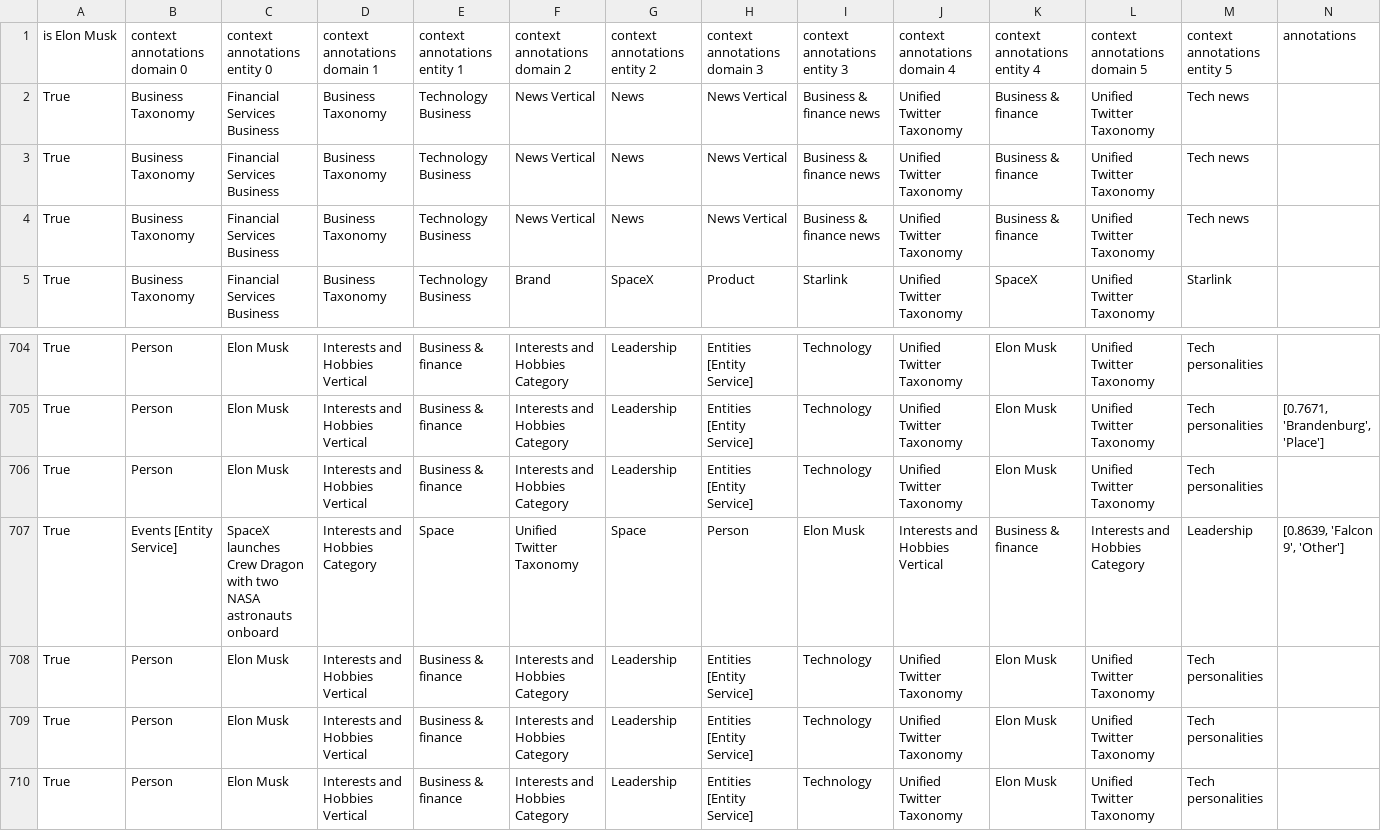
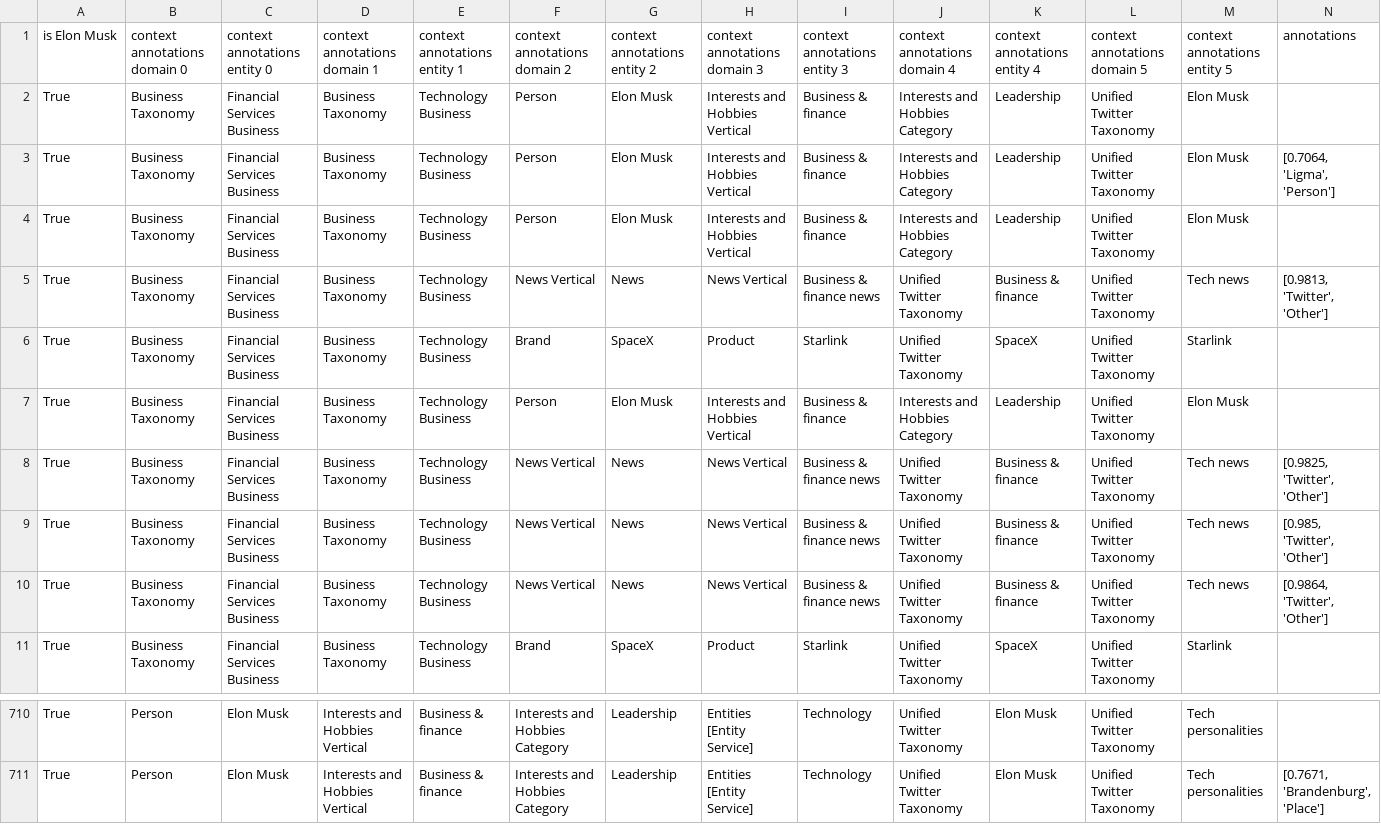
Before and after one commit to Wiktor-99/MAED, a CSV file: user_data/annotations_elonmusk_tweets.csv, drawn as a sheet; only a part is shown, gaps mark what is left out.

```diff
--- a/user_data/annotations_elonmusk_tweets.csv
+++ b/user_data/annotations_elonmusk_tweets.csv
@@ -1,5 +1,11 @@
 is Elon Musk,context annotations domain 0,context annotations entity 0,context annotations domain 1,context annotations entity 1,context annotations domain 2,context annotations entity 2,context annotations domain 3,context annotations entity 3,context annotations domain 4,context annotations entity 4,context annotations domain 5,context annotations entity 5,annotations
-True,Business Taxonomy,Financial Services Business,Business Taxonomy,Technology Business,News Vertical,News,News Vertical,Business & finance news,Unified Twitter Taxonomy,Business & finance,Unified Twitter Taxonomy,Tech news,
-True,Business Taxonomy,Financial Services Business,Business Taxonomy,Technology Business,News Vertical,News,News Vertical,Business & finance news,Unified Twitter Taxonomy,Business & finance,Unified Twitter Taxonomy,Tech news,
-True,Business Taxonomy,Financial Services Business,Business Taxonomy,Technology Business,News Vertical,News,News Vertical,Business & finance news,Unified Twitter Taxonomy,Business & finance,Unified Twitter Taxonomy,Tech news,
+True,Business Taxonomy,Financial Services Business,Business Taxonomy,Technology Business,Person,Elon Musk,Interests and Hobbies Vertical,Business & finance,Interests and Hobbies Category,Leadership,Unified Twitter Taxonomy,Elon Musk,
+True,Business Taxonomy,Financial Services Business,Business Taxonomy,Technology Business,Person,Elon Musk,Interests and Hobbies Vertical,Business & finance,Interests and Hobbies Category,Leadership,Unified Twitter Taxonomy,Elon Musk,"[0.7064, 'Ligma', 'Person']"
+True,Business Taxonomy,Financial Services Business,Business Taxonomy,Technology Business,Person,Elon Musk,Interests and Hobbies Vertical,Business & finance,Interests and Hobbies Category,Leadership,Unified Twitter Taxonomy,Elon Musk,
+True,Business Taxonomy,Financial Services Business,Business Taxonomy,Technology Business,News Vertical,News,News Vertical,Business & finance news,Unified Twitter Taxonomy,Business & finance,Unified Twitter Taxonomy,Tech news,"[0.9813, 'Twitter', 'Other']"
+True,Business Taxonomy,Financial Services Business,Business Taxonomy,Technology Business,Brand,SpaceX,Product,Starlink,Unified Twitter Taxonomy,SpaceX,Unified Twitter Taxonomy,Starlink,
+True,Business Taxonomy,Financial Services Business,Business Taxonomy,Technology Business,Person,Elon Musk,Interests and Hobbies Vertical,Business & finance,Interests and Hobbies Category,Leadership,Unified Twitter Taxonomy,Elon Musk,
+True,Business Taxonomy,Financial Services Business,Business Taxonomy,Technology Business,News Vertical,News,News Vertical,Business & finance news,Unified Twitter Taxonomy,Business & finance,Unified Twitter Taxonomy,Tech news,"[0.9825, 'Twitter', 'Other']"
+True,Business Taxonomy,Financial Services Business,Business Taxonomy,Technology Business,News Vertical,News,News Vertical,Business & finance news,Unified Twitter Taxonomy,Business & finance,Unified Twitter Taxonomy,Tech news,"[0.985, 'Twitter', 'Other']"
+True,Business Taxonomy,Financial Services Business,Business Taxonomy,Technology Business,News Vertical,News,News Vertical,Business & finance news,Unified Twitter Taxonomy,Business & finance,Unified Twitter Taxonomy,Tech news,"[0.9864, 'Twitter', 'Other']"
 True,Business Taxonomy,Financial Services Business,Business Taxonomy,Technology Business,Brand,SpaceX,Product,Starlink,Unified Twitter Taxonomy,SpaceX,Unified Twitter Taxonomy,Starlink,
@@ -705,6 +711 @@ True,Person,Elon Musk,Interests and Hobbies Vertical,Business & finance,Interest
 True,Person,Elon Musk,Interests and Hobbies Vertical,Business & finance,Interests and Hobbies Category,Leadership,Entities [Entity Service],Technology,Unified Twitter Taxonomy,Elon Musk,Unified Twitter Taxonomy,Tech personalities,"[0.7671, 'Brandenburg', 'Place']"
-True,Person,Elon Musk,Interests and Hobbies Vertical,Business & finance,Interests and Hobbies Category,Leadership,Entities [Entity Service],Technology,Unified Twitter Taxonomy,Elon Musk,Unified Twitter Taxonomy,Tech personalities,
-True,Events [Entity Service],SpaceX launches Crew Dragon with two NASA astronauts onboard,Interests and Hobbies Category,Space,Unified Twitter Taxonomy,Space,Person,Elon Musk,Interests and Hobbies Vertical,Business & finance,Interests and Hobbies Category,Leadership,"[0.8639, 'Falcon 9', 'Other']"
-True,Person,Elon Musk,Interests and Hobbies Vertical,Business & finance,Interests and Hobbies Category,Leadership,Entities [Entity Service],Technology,Unified Twitter Taxonomy,Elon Musk,Unified Twitter Taxonomy,Tech personalities,
-True,Person,Elon Musk,Interests and Hobbies Vertical,Business & finance,Interests and Hobbies Category,Leadership,Entities [Entity Service],Technology,Unified Twitter Taxonomy,Elon Musk,Unified Twitter Taxonomy,Tech personalities,
-True,Person,Elon Musk,Interests and Hobbies Vertical,Business & finance,Interests and Hobbies Category,Leadership,Entities [Entity Service],Technology,Unified Twitter Taxonomy,Elon Musk,Unified Twitter Taxonomy,Tech personalities,
```
Also changed, not shown: user_data/annotations_BarackObama_tweets.csv, user_data/annotations_benshapiro_tweets.csv, 12 other files.
